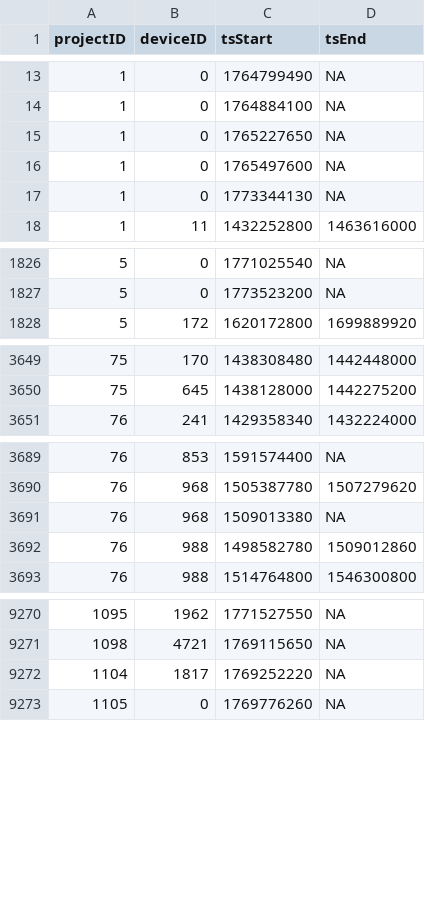
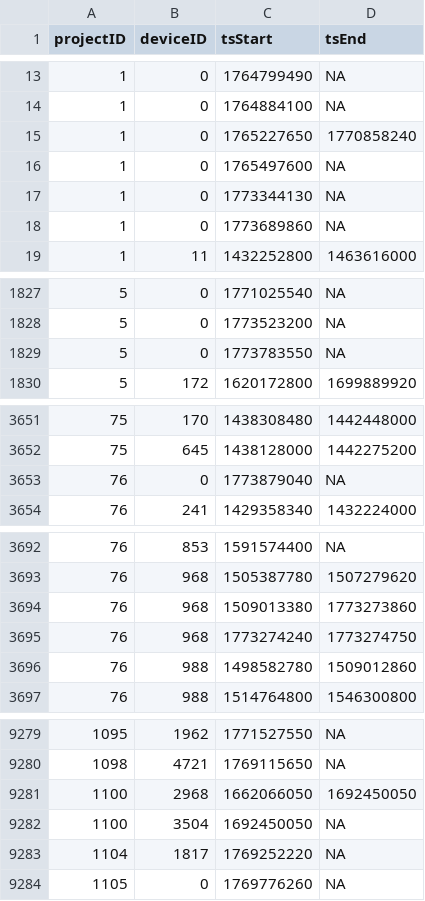
Before and after one commit to MotusWTS/motus-metadata-history, a CSV file: receiver_deployments.csv, drawn as a sheet; only a part is shown, gaps mark what is left out; the diff covers the shown part only.

```diff
--- a/receiver_deployments.csv
+++ b/receiver_deployments.csv
@@ -14,5 +14,6 @@
 1,0,1764884100,NA
-1,0,1765227650,NA
+1,0,1765227650,1770858240
 1,0,1765497600,NA
 1,0,1773344130,NA
+1,0,1773689860,NA
 1,11,1432252800,1463616000
@@ -1827,2 +1828,3 @@
 5,0,1773523200,NA
+5,0,1773783550,NA
 5,172,1620172800,1699889920
@@ -3650,2 +3652,3 @@
 75,645,1438128000,1442275200
+76,0,1773879040,NA
 76,241,1429358340,1432224000
@@ -3690,3 +3693,4 @@
 76,968,1505387780,1507279620
-76,968,1509013380,NA
+76,968,1509013380,1773273860
+76,968,1773274240,1773274750
 76,988,1498582780,1509012860
@@ -9271,2 +9280,4 @@
 1098,4721,1769115650,NA
+1100,2968,1662066050,1692450050
+1100,3504,1692450050,NA
 1104,1817,1769252220,NA
```
Also changed, not shown: 6 added rows and 21 edited cells elsewhere in this file, 2 other files.
